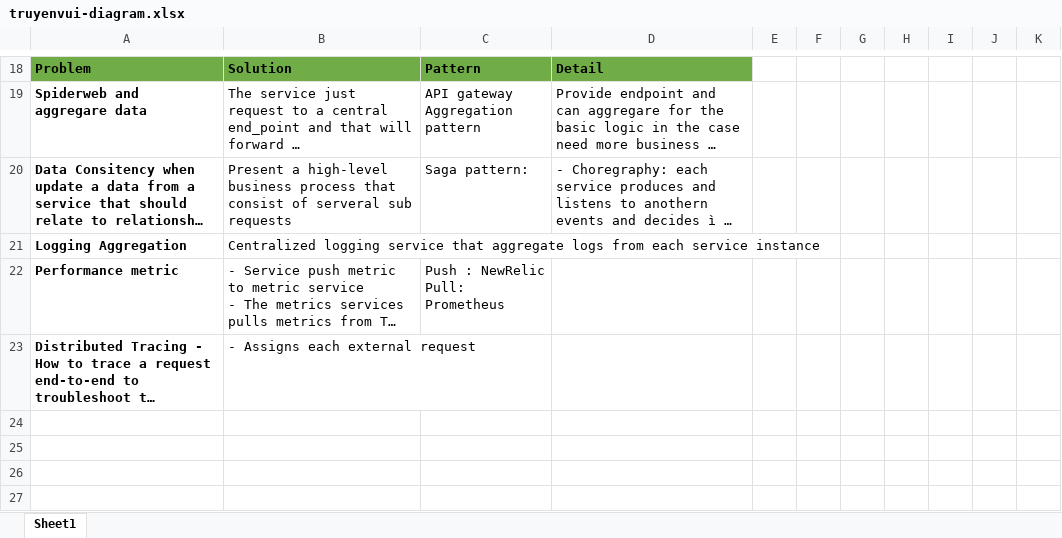
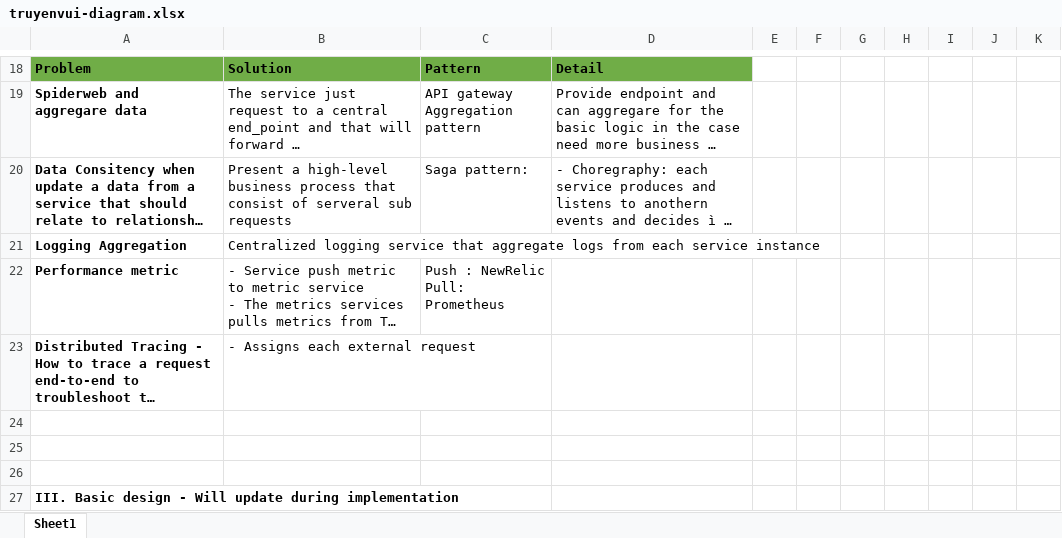
Before and after one commit to thanhnguyenchisong/truyenvui-server, an Excel workbook: truyenvui-diagram.xlsx, sheet Sheet1, drawn as a sheet; only a part is shown, gaps mark what is left out; long unchanged cells end in …; values as stored, in another font and other column widths than the file's, no borders; charts and pictures and table styles not drawn; the diff names each change by its address in the sheet, - before the commit and + after, or states it on an @@ line.

Commit message:
TVP-13   Analyze and create the highlevel microservices diagram
- Update high level design for Server side

```diff
--- a/truyenvui-diagram.xlsx (sheet Sheet1)
+++ b/truyenvui-diagram.xlsx (sheet Sheet1)
+row 24: (empty)
+row 25: (empty)
+row 26: (empty)
+row 27: III. Basic design - Will update during implementation
```
Also changed, not shown: charts or pictures.
